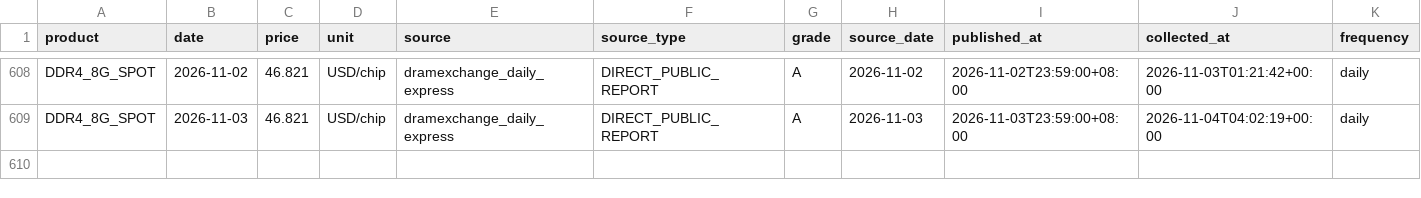
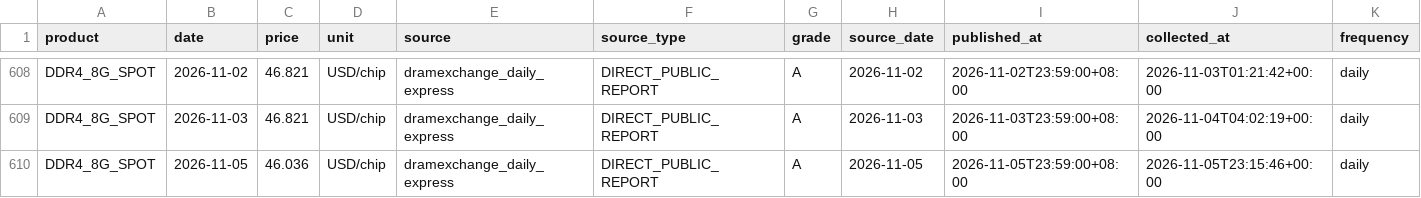
Before and after one commit to 10bpwonsoo/10bp, a CSV file: marketpulse/data/memory_history/dram/DDR4_8G_SPOT.csv, drawn as a sheet; only a part is shown, gaps mark what is left out; rows hold the shown columns only; the diff names each change by its address in the sheet, - before the commit and + after, or states it on an @@ line.

```diff
--- a/marketpulse/data/memory_history/dram/DDR4_8G_SPOT.csv
+++ b/marketpulse/data/memory_history/dram/DDR4_8G_SPOT.csv
+row 610: DDR4_8G_SPOT | 2026-11-05 | 46.036 | USD/chip | dramexchange_daily_express | DIRECT_PUBLIC_REPORT | A | 2026-11-05 | 2026-11-05T23:59:00+08:00 | 2026-11-05T23:15:46+00:00 | daily
```
Also changed, not shown: marketpulse/data/memory_history/dram/DDR4_8G_ETT_SPOT.csv, marketpulse/data/semiconductor/spot/DDR4_16G_ETT_SPOT.csv, 6 other files.
